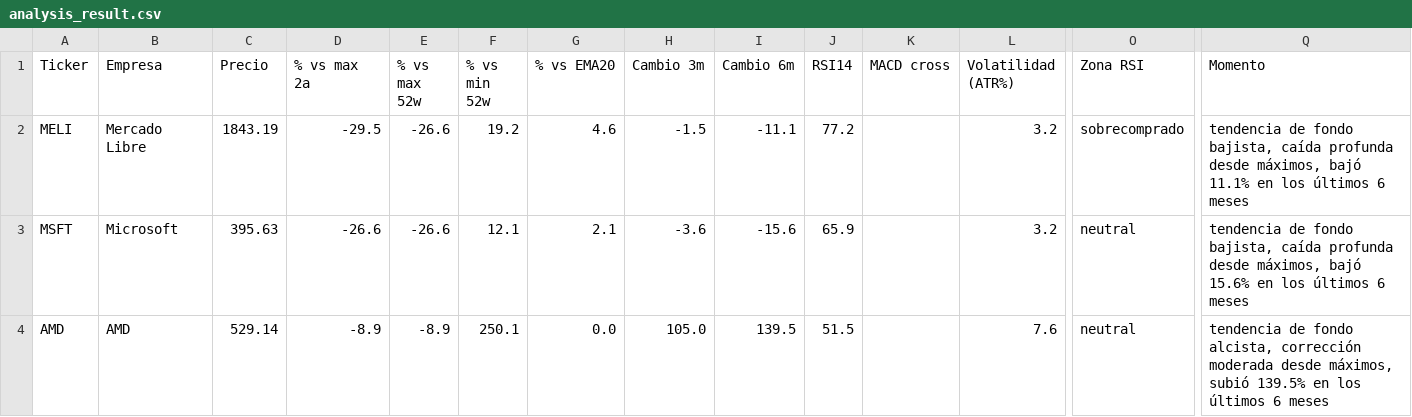
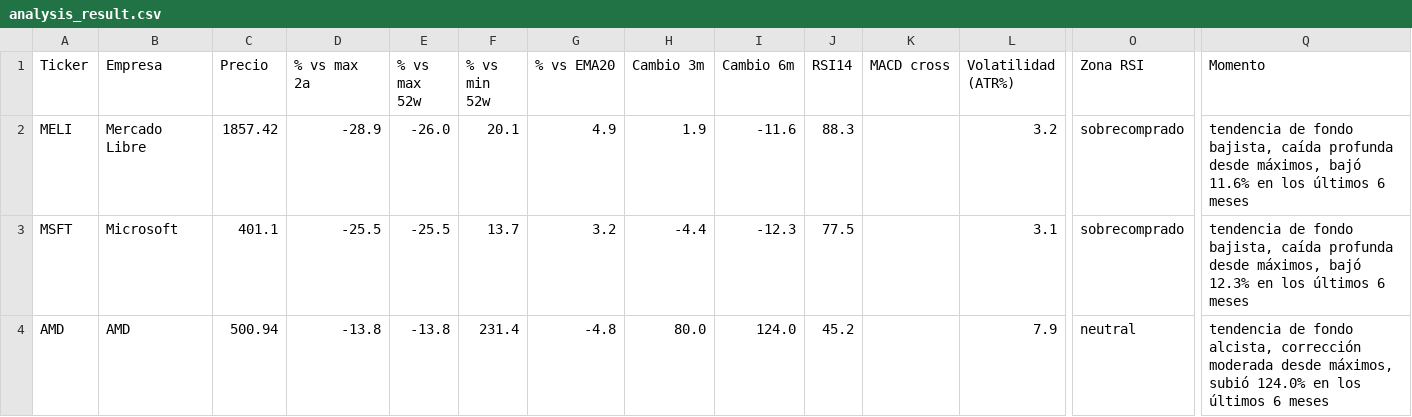
Before and after one commit to marianobuglio/invest-agent, a CSV file: analysis_result.csv, drawn as a sheet; only a part is shown, gaps mark what is left out; the diff covers the shown part only; the diff names each change by its address in the sheet, - before the commit and + after, or states it on an @@ line.

```diff
--- a/analysis_result.csv
+++ b/analysis_result.csv
-C2 (Precio): 1843.19
+C2 (Precio): 1857.42
-D2 (% vs max 2a): -29.5
+D2 (% vs max 2a): -28.9
-E2 (% vs max 52w): -26.6
+E2 (% vs max 52w): -26.0
-F2 (% vs min 52w): 19.2
+F2 (% vs min 52w): 20.1
-G2 (% vs EMA20): 4.6
+G2 (% vs EMA20): 4.9
-H2 (Cambio 3m): -1.5
+H2 (Cambio 3m): 1.9
-I2 (Cambio 6m): -11.1
+I2 (Cambio 6m): -11.6
-J2 (RSI14): 77.2
+J2 (RSI14): 88.3
-Q2 (Momento): …máximos, bajó 11.1% en los…
+Q2 (Momento): …máximos, bajó 11.6% en los…
-C3 (Precio): 395.63
+C3 (Precio): 401.1
-D3 (% vs max 2a): -26.6
+D3 (% vs max 2a): -25.5
-E3 (% vs max 52w): -26.6
+E3 (% vs max 52w): -25.5
-F3 (% vs min 52w): 12.1
+F3 (% vs min 52w): 13.7
-G3 (% vs EMA20): 2.1
+G3 (% vs EMA20): 3.2
-H3 (Cambio 3m): -3.6
+H3 (Cambio 3m): -4.4
-I3 (Cambio 6m): -15.6
+I3 (Cambio 6m): -12.3
-J3 (RSI14): 65.9
+J3 (RSI14): 77.5
-L3 (Volatilidad (ATR%)): 3.2
+L3 (Volatilidad (ATR%)): 3.1
-O3 (Zona RSI): neutral
+O3 (Zona RSI): sobrecomprado
-Q3 (Momento): …máximos, bajó 15.6% en los…
+Q3 (Momento): …máximos, bajó 12.3% en los…
-C4 (Precio): 529.14
+C4 (Precio): 500.94
-D4 (% vs max 2a): -8.9
+D4 (% vs max 2a): -13.8
-E4 (% vs max 52w): -8.9
+E4 (% vs max 52w): -13.8
-F4 (% vs min 52w): 250.1
+F4 (% vs min 52w): 231.4
-G4 (% vs EMA20): 0.0
+G4 (% vs EMA20): -4.8
-H4 (Cambio 3m): 105.0
+H4 (Cambio 3m): 80.0
-I4 (Cambio 6m): 139.5
+I4 (Cambio 6m): 124.0
-J4 (RSI14): 51.5
+J4 (RSI14): 45.2
-L4 (Volatilidad (ATR%)): 7.6
+L4 (Volatilidad (ATR%)): 7.9
-Q4 (Momento): …máximos, subió 139.5% en los…
+Q4 (Momento): …máximos, subió 124.0% en los…
```
Also changed, not shown: 86 edited cells elsewhere in this file, state_previous_run.csv, 3 other files.
